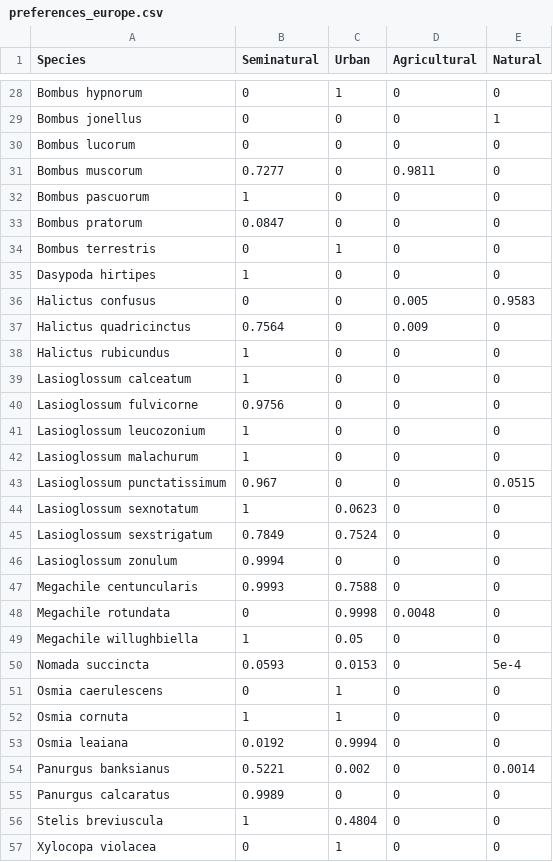
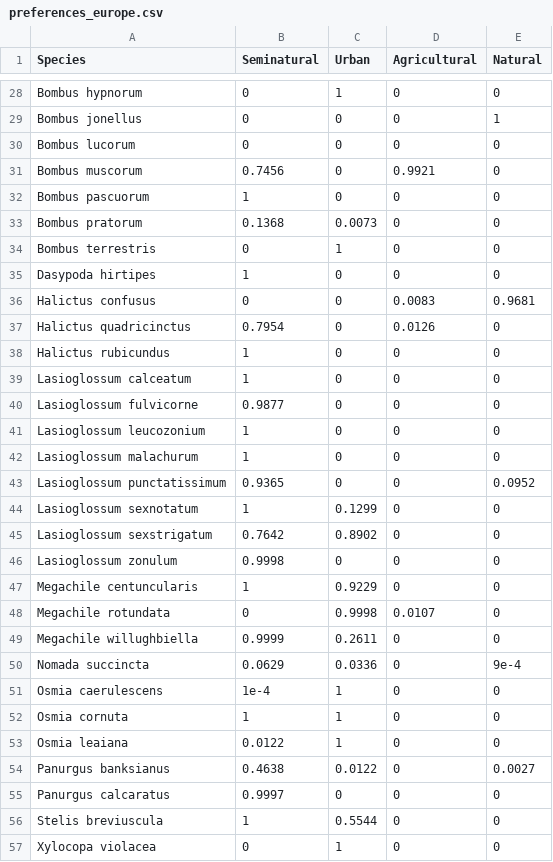
Before and after one commit to ibartomeus/declines_brain, a CSV file: Data/Europe_data/preferences_europe.csv, drawn as a sheet; only a part is shown, gaps mark what is left out; the diff covers the shown part only.

```diff
--- a/Data/Europe_data/preferences_europe.csv
+++ b/Data/Europe_data/preferences_europe.csv
@@ -30,28 +30,28 @@ Bombus jonellus,0,0,0,1
 Bombus lucorum,0,0,0,0
-Bombus muscorum,0.7277,0,0.9811,0
+Bombus muscorum,0.7456,0,0.9921,0
 Bombus pascuorum,1,0,0,0
-Bombus pratorum,0.0847,0,0,0
+Bombus pratorum,0.1368,0.0073,0,0
 Bombus terrestris,0,1,0,0
 Dasypoda hirtipes,1,0,0,0
-Halictus confusus,0,0,0.005,0.9583
-Halictus quadricinctus,0.7564,0,0.009,0
+Halictus confusus,0,0,0.0083,0.9681
+Halictus quadricinctus,0.7954,0,0.0126,0
 Halictus rubicundus,1,0,0,0
 Lasioglossum calceatum,1,0,0,0
-Lasioglossum fulvicorne,0.9756,0,0,0
+Lasioglossum fulvicorne,0.9877,0,0,0
 Lasioglossum leucozonium,1,0,0,0
 Lasioglossum malachurum,1,0,0,0
-Lasioglossum punctatissimum,0.967,0,0,0.0515
-Lasioglossum sexnotatum,1,0.0623,0,0
-Lasioglossum sexstrigatum,0.7849,0.7524,0,0
-Lasioglossum zonulum,0.9994,0,0,0
-Megachile centuncularis,0.9993,0.7588,0,0
-Megachile rotundata,0,0.9998,0.0048,0
-Megachile willughbiella,1,0.05,0,0
-Nomada succincta,0.0593,0.0153,0,5e-4
-Osmia caerulescens,0,1,0,0
+Lasioglossum punctatissimum,0.9365,0,0,0.0952
+Lasioglossum sexnotatum,1,0.1299,0,0
+Lasioglossum sexstrigatum,0.7642,0.8902,0,0
+Lasioglossum zonulum,0.9998,0,0,0
+Megachile centuncularis,1,0.9229,0,0
+Megachile rotundata,0,0.9998,0.0107,0
+Megachile willughbiella,0.9999,0.2611,0,0
+Nomada succincta,0.0629,0.0336,0,9e-4
+Osmia caerulescens,1e-4,1,0,0
 Osmia cornuta,1,1,0,0
-Osmia leaiana,0.0192,0.9994,0,0
-Panurgus banksianus,0.5221,0.002,0,0.0014
-Panurgus calcaratus,0.9989,0,0,0
-Stelis breviuscula,1,0.4804,0,0
+Osmia leaiana,0.0122,1,0,0
+Panurgus banksianus,0.4638,0.0122,0,0.0027
+Panurgus calcaratus,0.9997,0,0,0
+Stelis breviuscula,1,0.5544,0,0
 Xylocopa violacea,0,1,0,0
```
Also changed, not shown: 27 edited cells elsewhere in this file, 24 other files.
